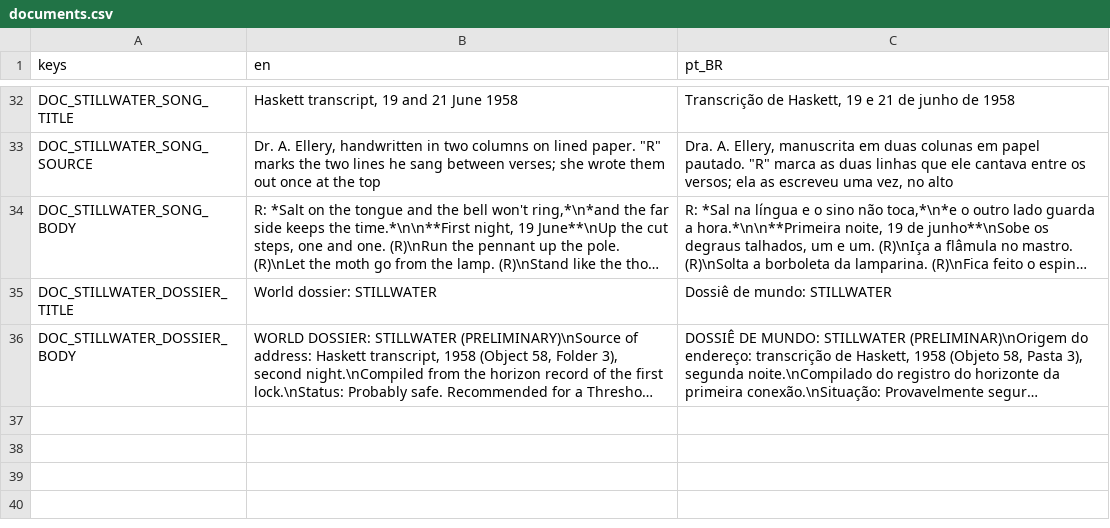
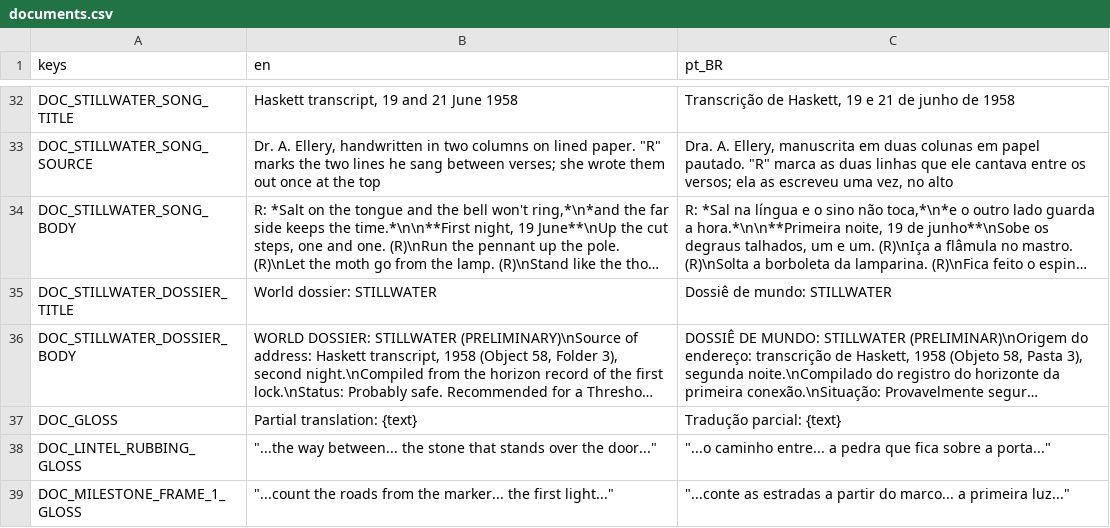
Before and after one commit to lmarcarini/StarPortal, a CSV file: localization/documents.csv, drawn as a sheet; only a part is shown, gaps mark what is left out; long unchanged cells end in …; the diff names each change by its address in the sheet, - before the commit and + after, or states it on an @@ line.

```diff
--- a/localization/documents.csv
+++ b/localization/documents.csv
+row 37: DOC_GLOSS | Partial translation: {text} | Tradução parcial: {text}
+row 38: DOC_LINTEL_RUBBING_GLOSS | "...the way between... the stone that stands over the door..." | "...o caminho entre... a pedra que fica sobre a porta..."
+row 39: DOC_MILESTONE_FRAME_1_GLOSS | "...count the roads from the marker... the first light..." | "...conte as estradas a partir do marco... a primeira luz..."
```
Also changed, not shown: 3 other files.
